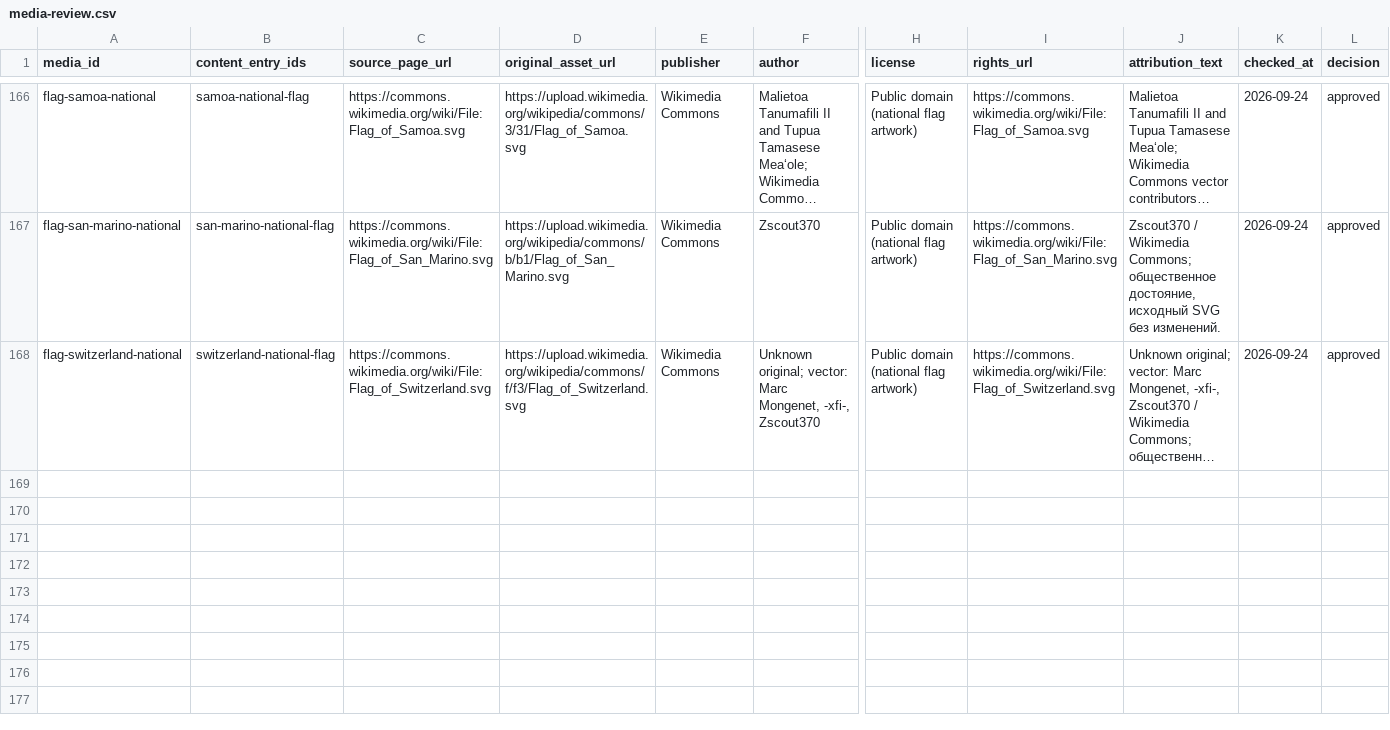
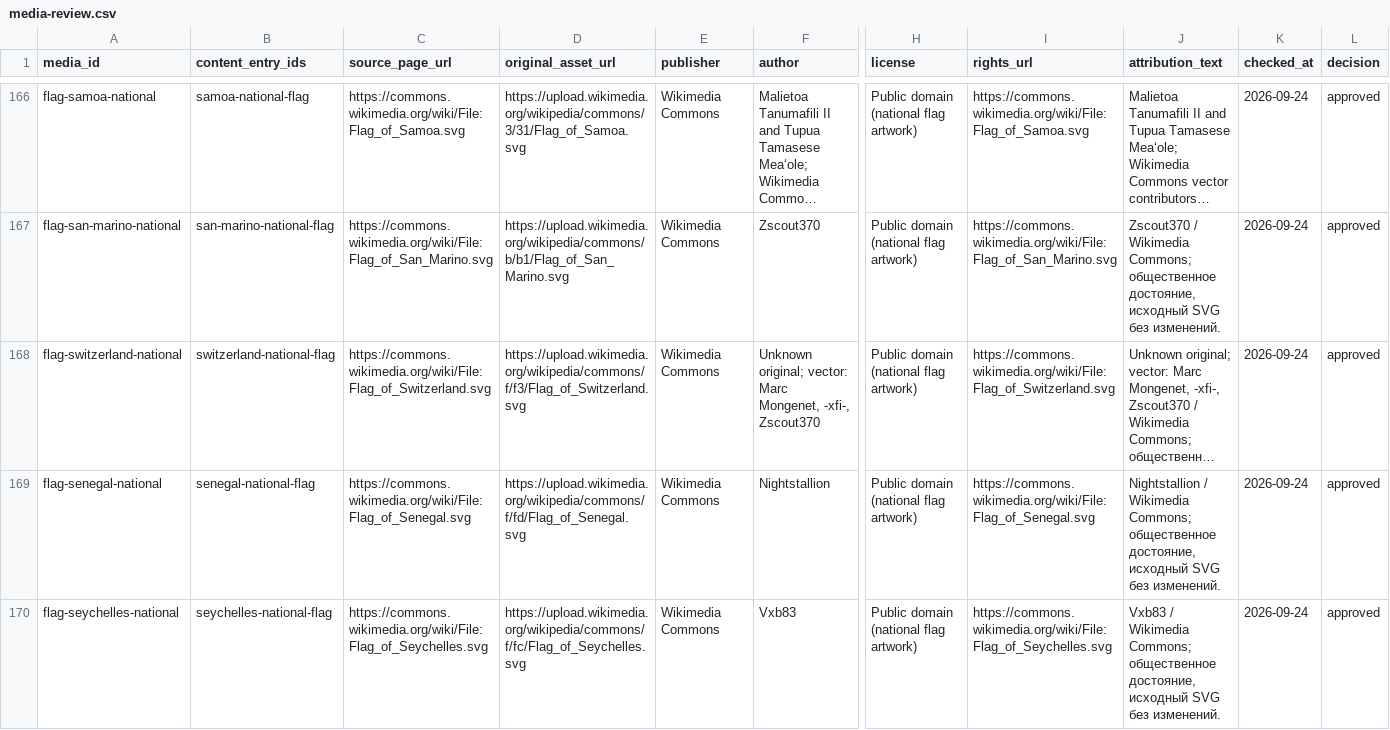
Before and after one commit to dmitrywroclaw-commits/GeoTrainer, a CSV file: content/research/media-review.csv, drawn as a sheet; only a part is shown, gaps mark what is left out; long unchanged cells end in …; rows hold the shown columns only; the diff covers the shown part only; the diff names each change by its address in the sheet, - before the commit and + after, or states it on an @@ line.

Commit message:
Add seven sourced flags including Slovakia state flag

```diff
--- a/content/research/media-review.csv
+++ b/content/research/media-review.csv
+row 169: flag-senegal-national | senegal-national-flag | https://commons.wikimedia.org/wiki/File:Flag_of_Senegal.svg | https://upload.wikimedia.org/wikipedia/commons/f/fd/Flag_of_Senegal.svg | Wikimedia Commons | Nightstallion | Public domain (national flag artwork) | https://commons.wikimedia.org/wiki/File:Flag_of_Senegal.svg | Nightstallion / Wikimedia Commons; общественное достояние, исходный SVG без изменений. | 2026-09-24 | approved
+row 170: flag-seychelles-national | seychelles-national-flag | https://commons.wikimedia.org/wiki/File:Flag_of_Seychelles.svg | https://upload.wikimedia.org/wikipedia/commons/f/fc/Flag_of_Seychelles.svg | Wikimedia Commons | Vxb83 | Public domain (national flag artwork) | https://commons.wikimedia.org/wiki/File:Flag_of_Seychelles.svg | Vxb83 / Wikimedia Commons; общественное достояние, исходный SVG без изменений. | 2026-09-24 | approved
```
Also changed, not shown: 5 added rows elsewhere in this file, content/research/countries.csv, content/research/flag-variants.csv, 14 other files.
